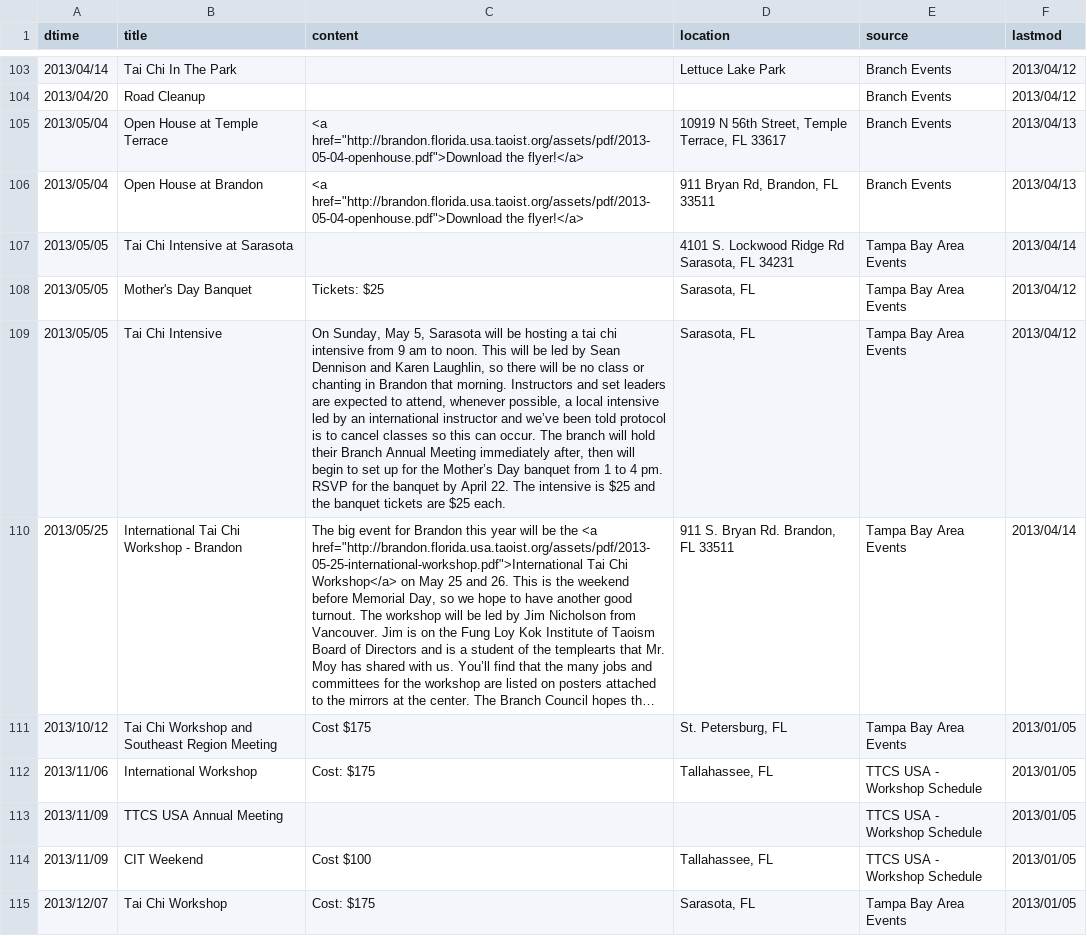
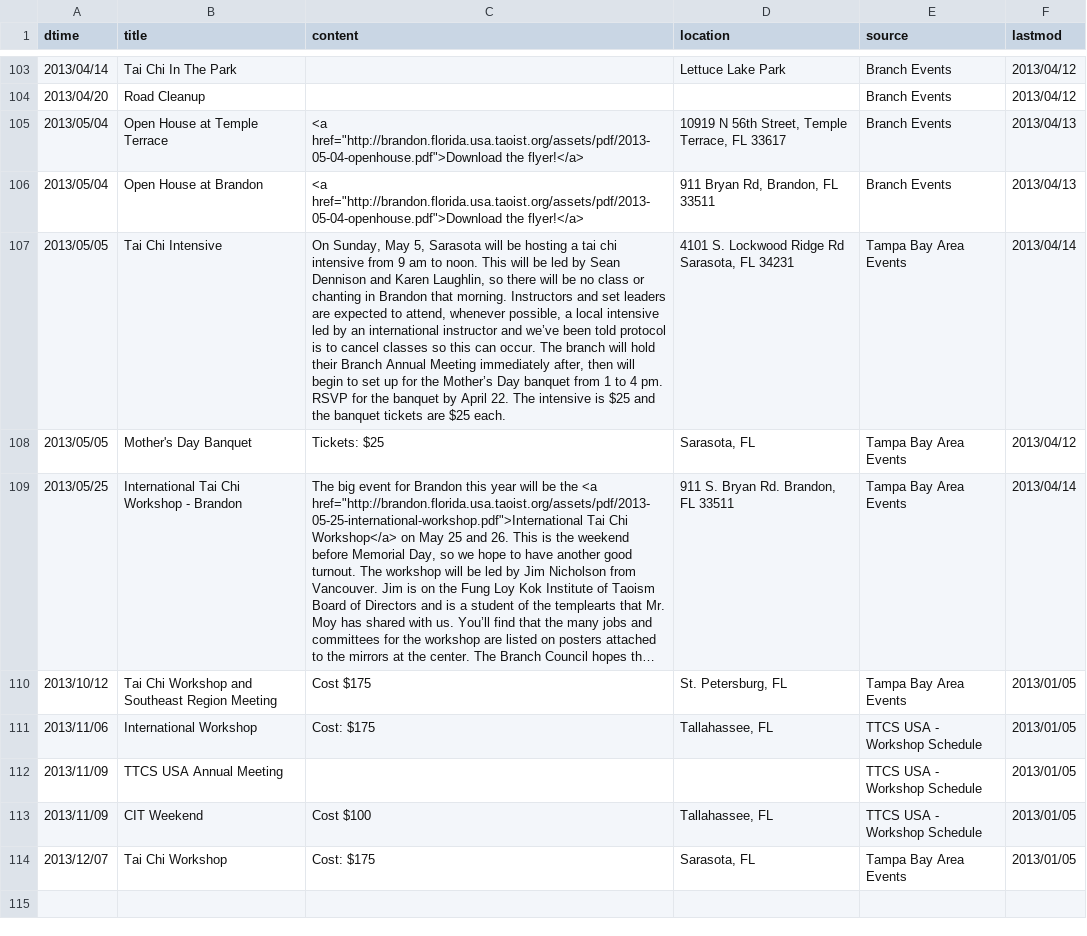
Before and after one commit to dlc/ttcsbrandon, a CSV file: data/events.csv, drawn as a sheet; only a part is shown, gaps mark what is left out; long unchanged cells end in …; the diff names each change by its address in the sheet, - before the commit and + after, or states it on an @@ line.

Commit message:
Updated event data.

```diff
--- a/data/events.csv
+++ b/data/events.csv
-B107 (title): Tai Chi Intensive at Sarasota
+B107 (title): Tai Chi Intensive
-C107 (content): (empty)
+C107 (content): On Sunday, May 5, Sarasota will be hosting a tai chi intensive from 9 am to noon. This will be led by Sean Dennison and Karen Laughlin, so there will be no class or chanting in Brandon that morning. Instructors and set leaders are expected to attend, whenever possible, a local intensive led by an international instructor and we’ve been told protocol is to cancel classes so this can occur. The branch will hold their Branch Annual Meeting immediately after, then will begin to set up for the Mother’s Day banquet from 1 to 4 pm. RSVP for the banquet by April 22. The intensive is $25 and the banquet tickets are $25 each.
-row 109: 2013/05/05 | Tai Chi Intensive | On Sunday, May 5, Sarasota will be hosting a tai chi intensive from 9 am to noon. This will be led by Sean Dennison and Karen Laughlin, so there will be no class or chanting in Brandon that morning. Instructors and set leaders are expected to attend, whenever possible, a local intensive led by an international instructor and we’ve been told protocol is to cancel classes so this can occur. The branch will hold their Branch Annual Meeting immediately after, then will begin to set up for the Mother’s Day banquet from 1 to 4 pm. RSVP for the banquet by April 22. The intensive is $25 and the banquet tickets are $25 each. | Sarasota, FL | Tampa Bay Area Events | 2013/04/12
```
